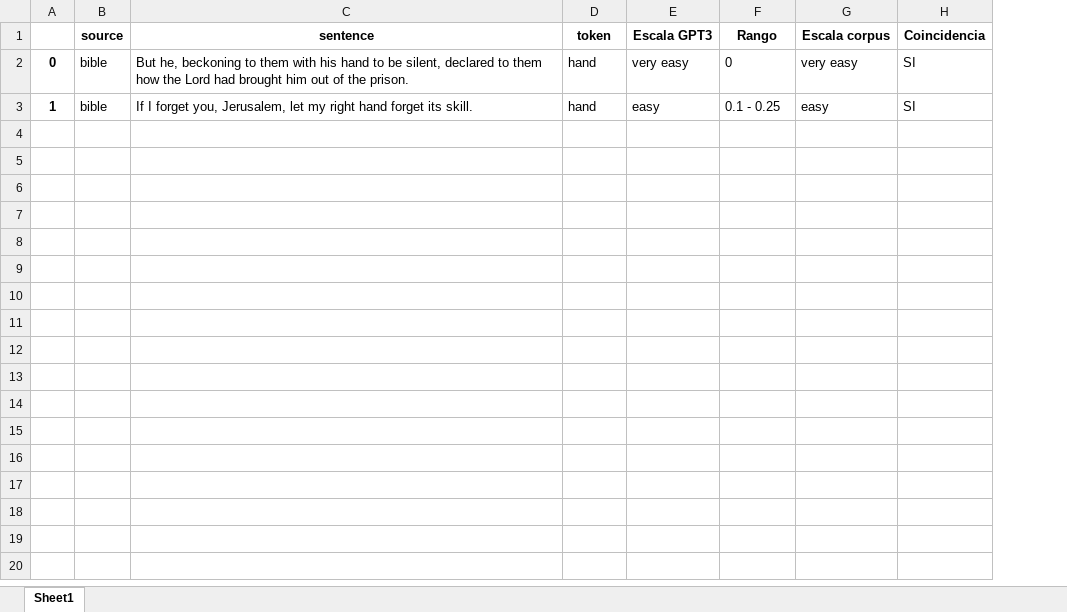
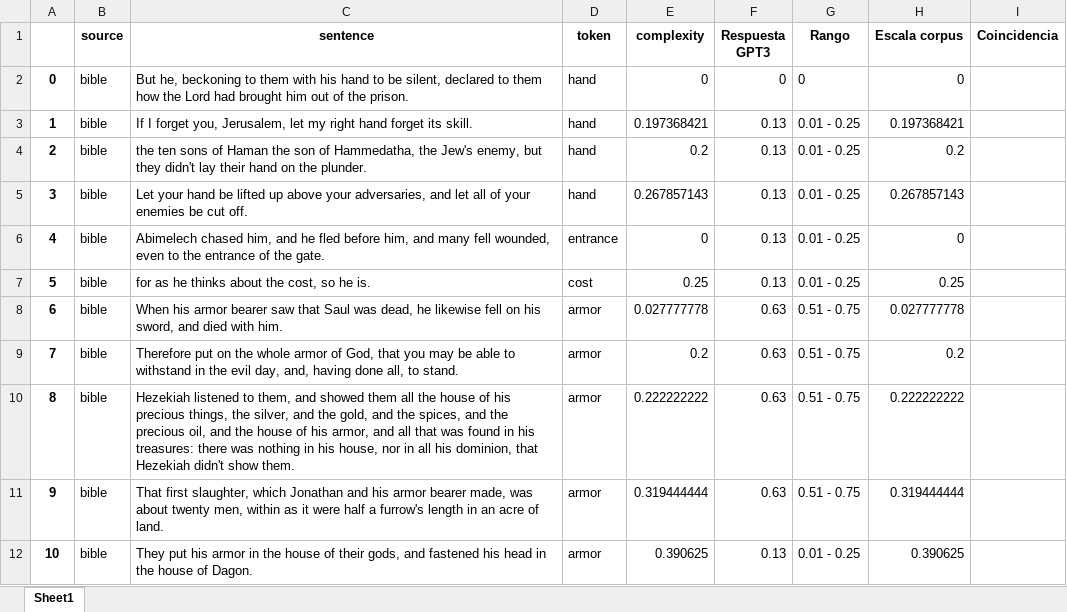
Before and after one commit to Anthart/Proyect-GPT3, an Excel workbook: corpus/resultadoPrueba.xlsx, sheet Sheet1, drawn as a sheet; values as stored, in another font and other column widths than the file's, no borders; removed rows and columns are numbered as before the commit, all else as after; the diff names each change by its address in the sheet, - before the commit and + after, or states it on an @@ line.

```diff
--- a/corpus/resultadoPrueba.xlsx (sheet Sheet1)
+++ b/corpus/resultadoPrueba.xlsx (sheet Sheet1)
-column E (Escala GPT3), rows 2-3: very easy | easy
+column E (complexity), rows 2-3: 0 | 0.197368421
+column F (Respuesta GPT3), rows 2-3: 0 | 0.13
-H2 (Escala corpus): very easy
+H2 (Escala corpus): 0
-I2:I3 (Coincidencia): SI
+I2:I3 (Coincidencia): (empty)
-G3 (Rango): 0.1 - 0.25
+G3 (Rango): 0.01 - 0.25
-H3 (Escala corpus): easy
+H3 (Escala corpus): 0.197368421
+row 4: 2 | bible | the ten sons of Haman the son of Hammedatha, the Jew's enemy, but they didn't lay their hand on the plunder. | hand | 0.2 | 0.13 | 0.01 - 0.25 | 0.2
+row 5: 3 | bible | Let your hand be lifted up above your adversaries, and let all of your enemies be cut off. | hand | 0.267857143 | 0.13 | 0.01 - 0.25 | 0.267857143
+row 6: 4 | bible | Abimelech chased him, and he fled before him, and many fell wounded, even to the entrance of the gate. | entrance | 0 | 0.13 | 0.01 - 0.25 | 0
+row 7: 5 | bible | for as he thinks about the cost, so he is. | cost | 0.25 | 0.13 | 0.01 - 0.25 | 0.25
+row 8: 6 | bible | When his armor bearer saw that Saul was dead, he likewise fell on his sword, and died with him. | armor | 0.027777778 | 0.63 | 0.51 - 0.75 | 0.027777778
+row 9: 7 | bible | Therefore put on the whole armor of God, that you may be able to withstand in the evil day, and, having done all, to stand. | armor | 0.2 | 0.63 | 0.51 - 0.75 | 0.2
+row 10: 8 | bible | Hezekiah listened to them, and showed them all the house of his precious things, the silver, and the gold, and the spices, and the precious oil, and the house of his armor, and all that was found in his treasures: there was nothing in his house, nor in all his dominion, that Hezekiah didn't show them. | armor | 0.222222222 | 0.63 | 0.51 - 0.75 | 0.222222222
+row 11: 9 | bible | That first slaughter, which Jonathan and his armor bearer made, was about twenty men, within as it were half a furrow's length in an acre of land. | armor | 0.319444444 | 0.63 | 0.51 - 0.75 | 0.319444444
+row 12: 10 | bible | They put his armor in the house of their gods, and fastened his head in the house of Dagon. | armor | 0.390625 | 0.13 | 0.01 - 0.25 | 0.390625
```
Also changed, not shown: 2 other files.
